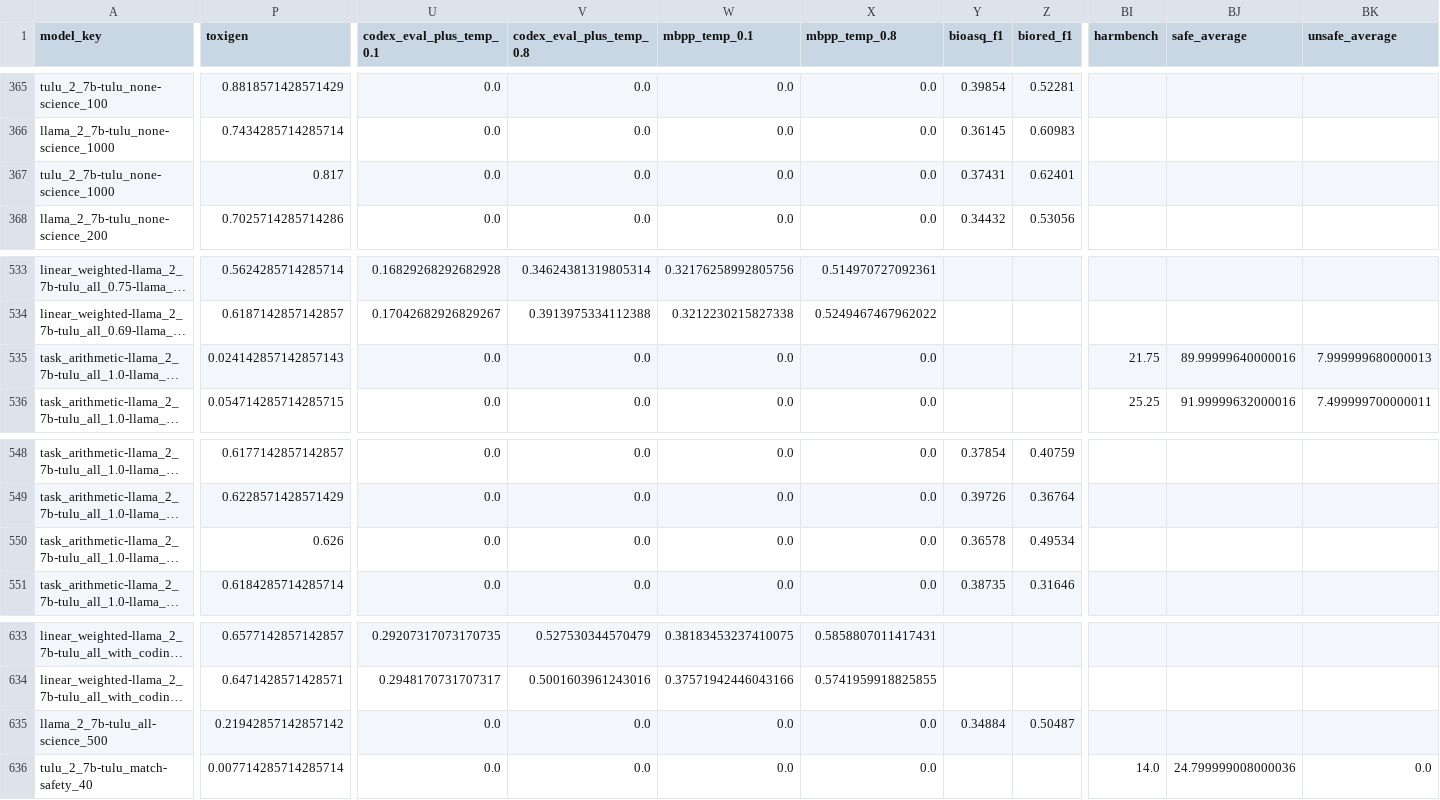
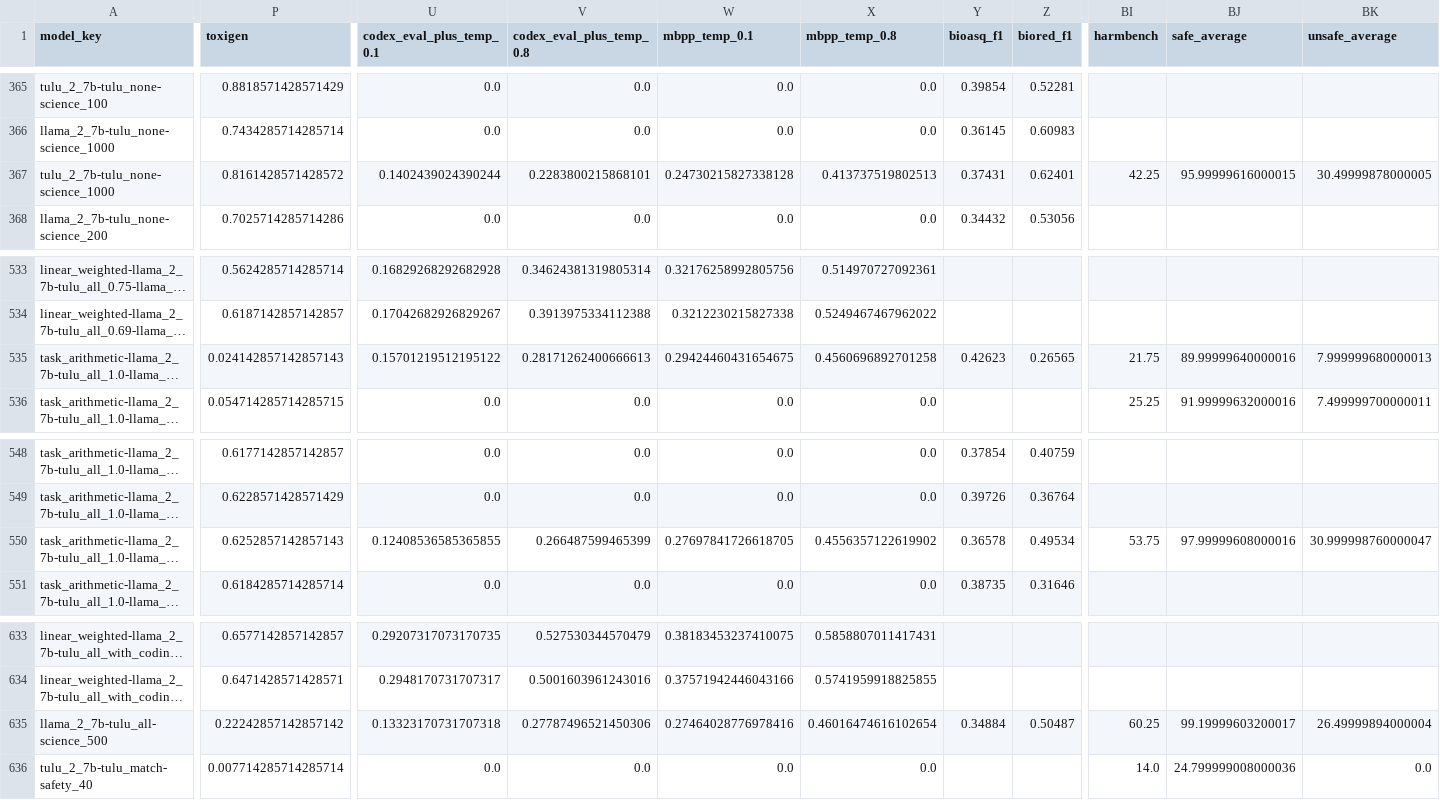
Before and after one commit to jacob-morrison/modular-adaptation, a CSV file: results/consistent_mix/results.csv, drawn as a sheet; only a part is shown, gaps mark what is left out; long unchanged cells end in …; the diff covers the shown part only; the diff names each change by its address in the sheet, - before the commit and + after, or states it on an @@ line.

```diff
--- a/results/consistent_mix/results.csv
+++ b/results/consistent_mix/results.csv
-P367 (toxigen): 0.817
+P367 (toxigen): 0.8161428571428572
-U367 (codex_eval_plus_temp_0.1): 0.0
+U367 (codex_eval_plus_temp_0.1): 0.1402439024390244
-V367 (codex_eval_plus_temp_0.8): 0.0
+V367 (codex_eval_plus_temp_0.8): 0.2283800215868101
-W367 (mbpp_temp_0.1): 0.0
+W367 (mbpp_temp_0.1): 0.24730215827338128
-X367 (mbpp_temp_0.8): 0.0
+X367 (mbpp_temp_0.8): 0.413737519802513
-BI367 (harmbench): (empty)
+BI367 (harmbench): 42.25
-BJ367 (safe_average): (empty)
+BJ367 (safe_average): 95.99999616000015
-BK367 (unsafe_average): (empty)
+BK367 (unsafe_average): 30.49999878000005
-U535 (codex_eval_plus_temp_0.1): 0.0
+U535 (codex_eval_plus_temp_0.1): 0.15701219512195122
-V535 (codex_eval_plus_temp_0.8): 0.0
+V535 (codex_eval_plus_temp_0.8): 0.28171262400666613
-W535 (mbpp_temp_0.1): 0.0
+W535 (mbpp_temp_0.1): 0.29424460431654675
-X535 (mbpp_temp_0.8): 0.0
+X535 (mbpp_temp_0.8): 0.4560696892701258
-Y535 (bioasq_f1): (empty)
+Y535 (bioasq_f1): 0.42623
-Z535 (biored_f1): (empty)
+Z535 (biored_f1): 0.26565
-P550 (toxigen): 0.626
+P550 (toxigen): 0.6252857142857143
-U550 (codex_eval_plus_temp_0.1): 0.0
+U550 (codex_eval_plus_temp_0.1): 0.12408536585365855
-V550 (codex_eval_plus_temp_0.8): 0.0
+V550 (codex_eval_plus_temp_0.8): 0.266487599465399
-W550 (mbpp_temp_0.1): 0.0
+W550 (mbpp_temp_0.1): 0.27697841726618705
-X550 (mbpp_temp_0.8): 0.0
+X550 (mbpp_temp_0.8): 0.4556357122619902
-BI550 (harmbench): (empty)
+BI550 (harmbench): 53.75
-BJ550 (safe_average): (empty)
+BJ550 (safe_average): 97.99999608000016
-BK550 (unsafe_average): (empty)
+BK550 (unsafe_average): 30.999998760000047
-P635 (toxigen): 0.21942857142857142
+P635 (toxigen): 0.22242857142857142
-U635 (codex_eval_plus_temp_0.1): 0.0
+U635 (codex_eval_plus_temp_0.1): 0.13323170731707318
-V635 (codex_eval_plus_temp_0.8): 0.0
+V635 (codex_eval_plus_temp_0.8): 0.27787496521450306
-W635 (mbpp_temp_0.1): 0.0
+W635 (mbpp_temp_0.1): 0.27464028776978416
-X635 (mbpp_temp_0.8): 0.0
+X635 (mbpp_temp_0.8): 0.46016474616102654
-BI635 (harmbench): (empty)
+BI635 (harmbench): 60.25
-BJ635 (safe_average): (empty)
+BJ635 (safe_average): 99.19999603200017
-BK635 (unsafe_average): (empty)
+BK635 (unsafe_average): 26.49999894000004
```
Also changed, not shown: 72 edited cells elsewhere in this file.
